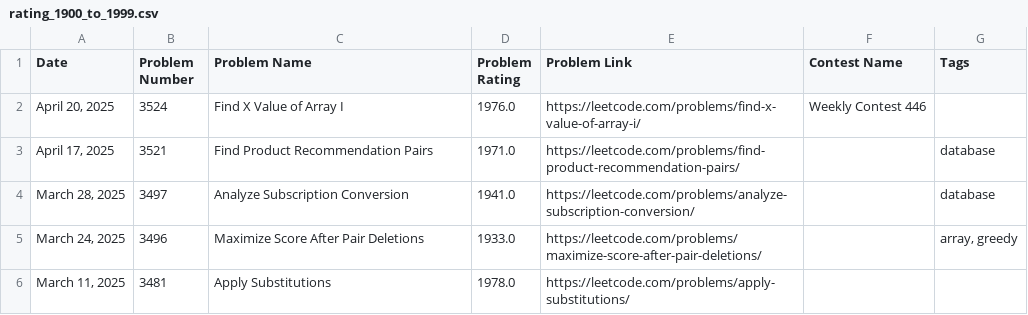
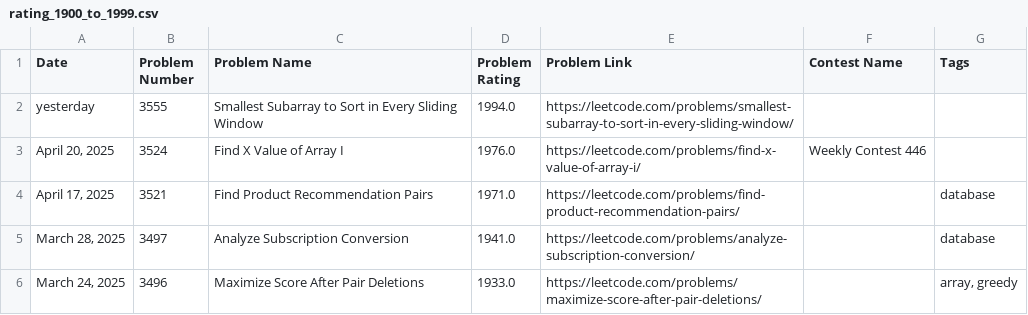
Before and after one commit to nilesyadv/Leetcode-Ladder, a CSV file: rating_groups/rating_1900_to_1999.csv, drawn as a sheet; only a part is shown; the shorter side is filled out with more unchanged rows.

```diff
--- a/rating_groups/rating_1900_to_1999.csv
+++ b/rating_groups/rating_1900_to_1999.csv
@@ -1,2 +1,3 @@
 Date,Problem Number,Problem Name,Problem Rating,Problem Link,Contest Name,Tags
+yesterday,3555,Smallest Subarray to Sort in Every Sliding Window,1994.0,https://leetcode.com/problems/smallest-subarray-to-sort-in-every-sliding-window/,,
 "April 20, 2025",3524,Find X Value of Array I,1976.0,https://leetcode.com/problems/find-x-value-of-array-i/,Weekly Contest 446,
```
Also changed, not shown: leetcode_contest_problems.csv, rating_groups/rating_1400_to_1499.csv, 5 other files.
